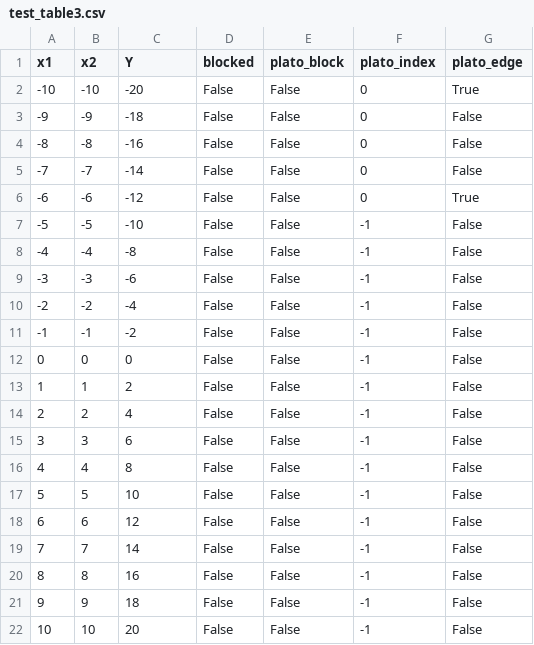
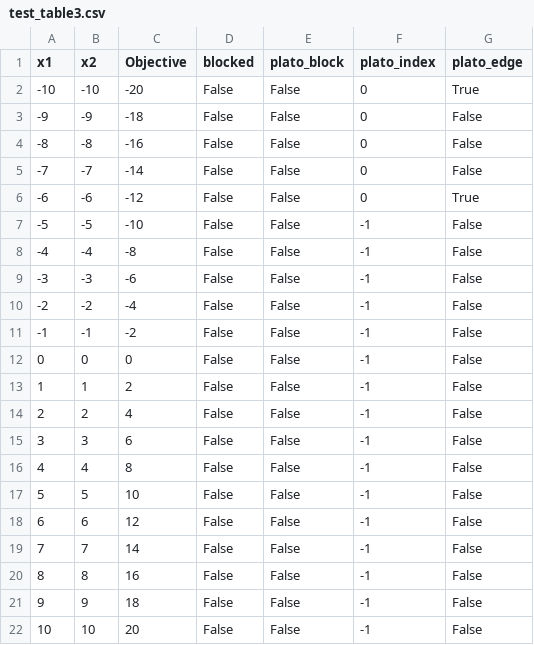
Before and after one commit to DmitriyGordeev/ParallelOptimizer, a CSV file: test_table3.csv, drawn as a sheet.

```diff
--- a/test_table3.csv
+++ b/test_table3.csv
@@ -1,2 +1,2 @@
-x1,x2,Y,blocked,plato_block,plato_index,plato_edge
+x1,x2,Objective,blocked,plato_block,plato_index,plato_edge
 -10,-10,-20,False,False,0,True
```
Also changed, not shown: test_table1.csv, test_table2.csv, 2 other files.
